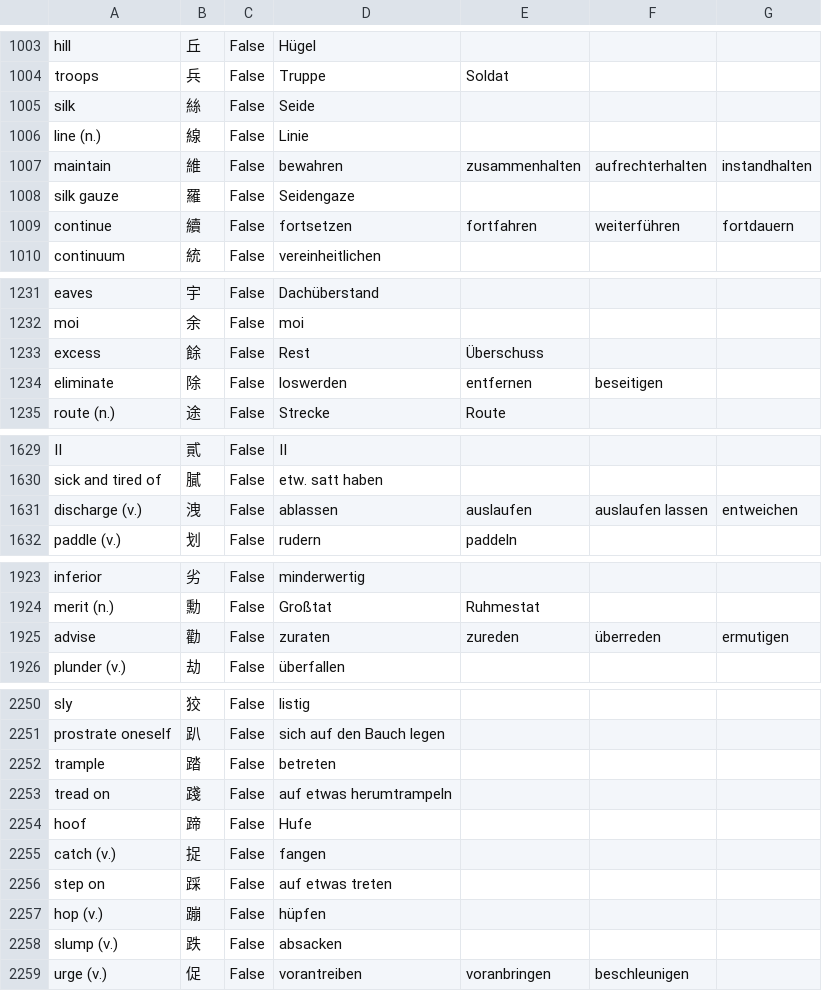
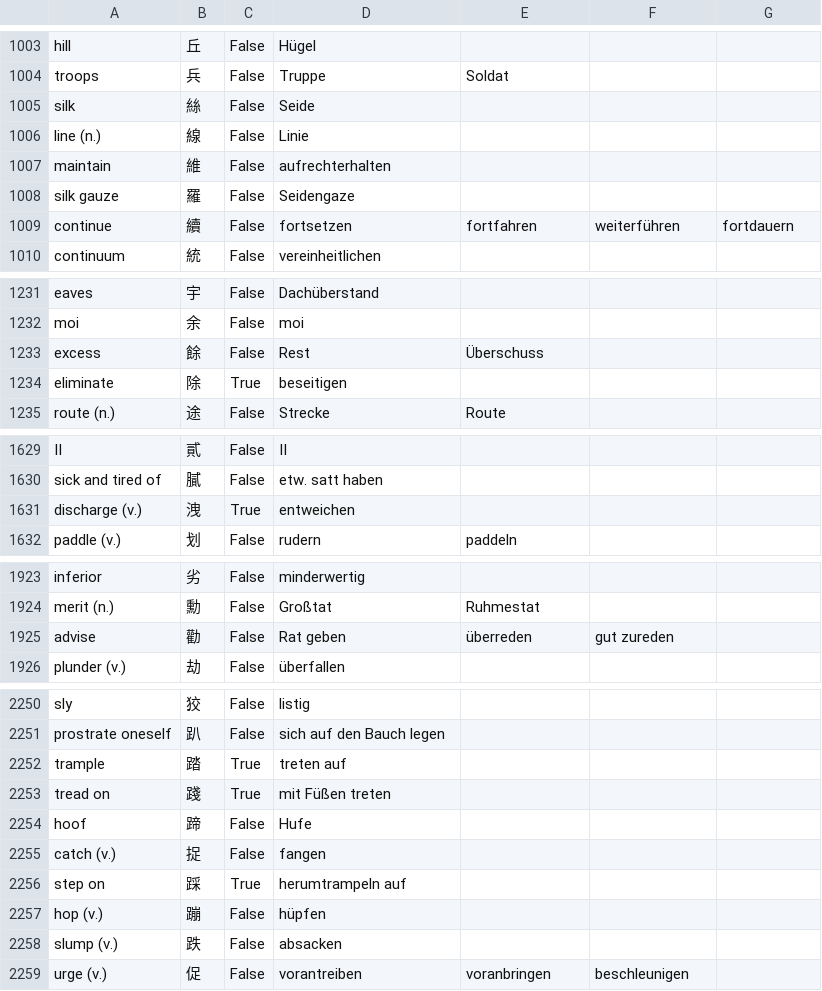
Before and after one commit to marcaltmann/hanzi, a CSV file: hanzi.csv, drawn as a sheet; only a part is shown, gaps mark what is left out; the diff covers the shown part only.

Commit message:
Continue reducing translations

```diff
--- a/hanzi.csv
+++ b/hanzi.csv
@@ -1006,3 +1006,3 @@ silk,絲,False,Seide,,,
 line (n.),線,False,Linie,,,
-maintain,維,False,bewahren,zusammenhalten,aufrechterhalten,instandhalten
+maintain,維,False,aufrechterhalten,,,
 silk gauze,羅,False,Seidengaze,,,
@@ -1233,3 +1233,3 @@ moi,余,False,moi,,,
 excess,餘,False,Rest,Überschuss,,
-eliminate,除,False,loswerden,entfernen,beseitigen,
+eliminate,除,True,beseitigen,,,
 route (n.),途,False,Strecke,Route,,
@@ -1630,3 +1630,3 @@ II,貳,False,II,,,
 sick and tired of,膩,False,etw. satt haben,,,
-discharge (v.),洩,False,ablassen,auslaufen,auslaufen lassen,entweichen
+discharge (v.),洩,True,entweichen,,,
 paddle (v.),划,False,rudern,paddeln,,
@@ -1924,3 +1924,3 @@ inferior,劣,False,minderwertig,,,
 merit (n.),勳,False,Großtat,Ruhmestat,,
-advise,勸,False,zuraten,zureden,überreden,ermutigen
+advise,勸,False,Rat geben,überreden,gut zureden,
 plunder (v.),劫,False,überfallen,,,
@@ -2251,7 +2251,7 @@ sly,狡,False,listig,,,
 prostrate oneself,趴,False,sich auf den Bauch legen,,,
-trample,踏,False,betreten,,,
-tread on,踐,False,auf etwas herumtrampeln,,,
+trample,踏,True,treten auf,,,
+tread on,踐,True,mit Füßen treten,,,
 hoof,蹄,False,Hufe,,,
 catch (v.),捉,False,fangen,,,
-step on,踩,False,auf etwas treten,,,
+step on,踩,True,herumtrampeln auf,,,
 hop (v.),蹦,False,hüpfen,,,
```
Also changed, not shown: 36 edited cells elsewhere in this file.
